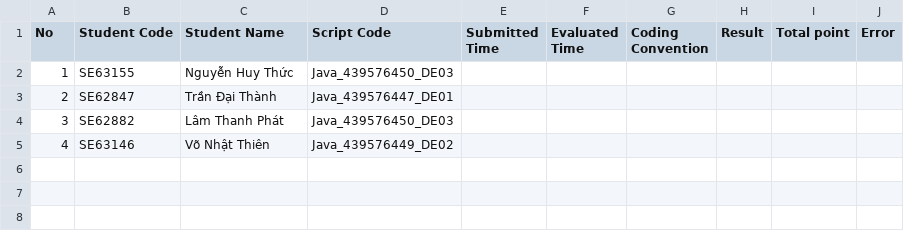
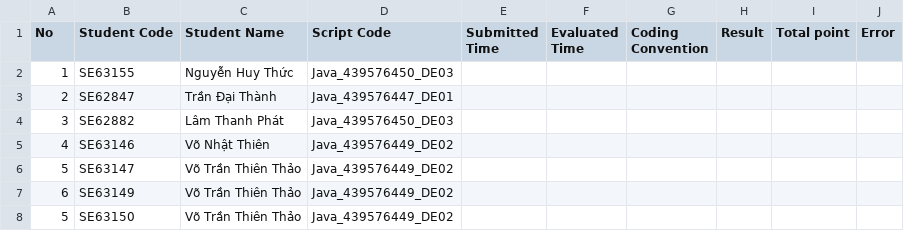
Before and after one commit to NhatThien211/PE2A_WF_LECTURER, a CSV file: PE2A_WF_LECTURER/submission/PracticalExams/Practical_Java_SE1269_05022020/Student_List.csv, drawn as a sheet.

```diff
--- a/PE2A_WF_LECTURER/submission/PracticalExams/Practical_Java_SE1269_05022020/Student_List.csv
+++ b/PE2A_WF_LECTURER/submission/PracticalExams/Practical_Java_SE1269_05022020/Student_List.csv
@@ -5 +5,4 @@
 4,SE63146,Võ Nhật Thiên,Java_439576449_DE02
+5,SE63147,Võ Trần Thiên Thảo,Java_439576449_DE02
+6,SE63149,Võ Trần Thiên Thảo,Java_439576449_DE02
+5,SE63150,Võ Trần Thiên Thảo,Java_439576449_DE02
```
Also changed, not shown: 2 other files.
